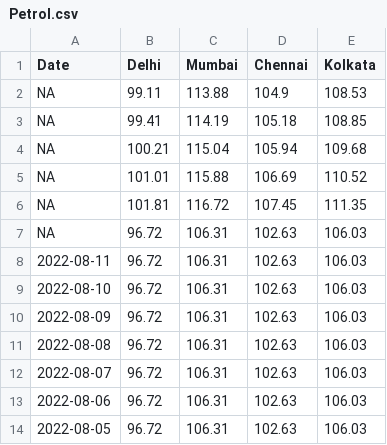
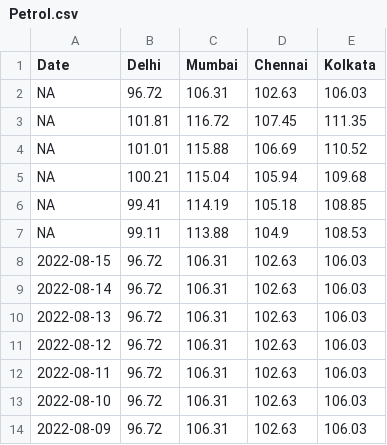
Before and after one commit to arungop/indiafuelprice, a CSV file: data/Petrol.csv, drawn as a sheet; only a part is shown; the shorter side is filled out with more unchanged rows; the diff covers the shown part only.

```diff
--- a/data/Petrol.csv
+++ b/data/Petrol.csv
@@ -1,8 +1,12 @@
 Date,Delhi,Mumbai,Chennai,Kolkata
+NA,96.72,106.31,102.63,106.03
+NA,101.81,116.72,107.45,111.35
+NA,101.01,115.88,106.69,110.52
+NA,100.21,115.04,105.94,109.68
+NA,99.41,114.19,105.18,108.85
 NA,99.11,113.88,104.9,108.53
-NA,99.41,114.19,105.18,108.85
-NA,100.21,115.04,105.94,109.68
-NA,101.01,115.88,106.69,110.52
-NA,101.81,116.72,107.45,111.35
-NA,96.72,106.31,102.63,106.03
+2022-08-15,96.72,106.31,102.63,106.03
+2022-08-14,96.72,106.31,102.63,106.03
+2022-08-13,96.72,106.31,102.63,106.03
+2022-08-12,96.72,106.31,102.63,106.03
 2022-08-11,96.72,106.31,102.63,106.03
```
Also changed, not shown: 8 moved rows elsewhere in this file, data/Diesel.csv, 2 other files.
